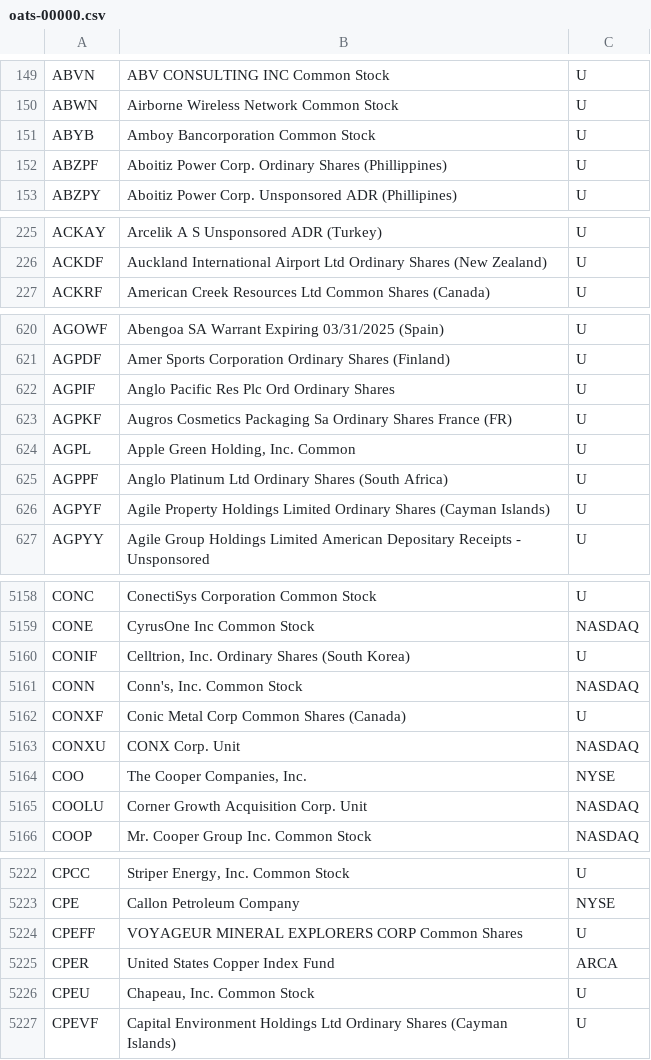
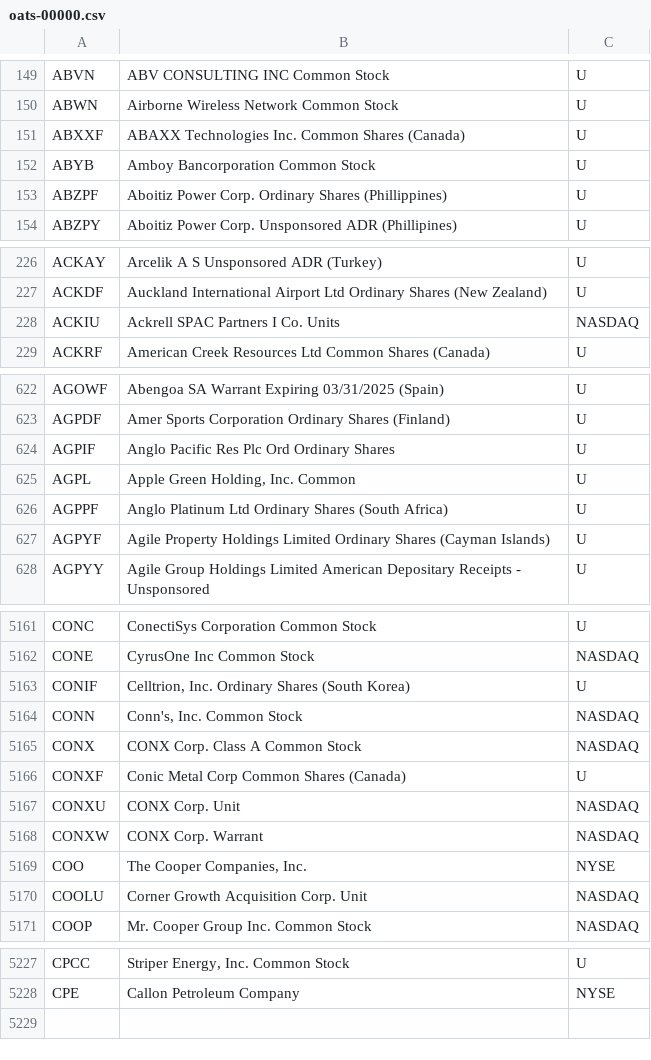
Before and after one commit to haoenhui/oats-reportable, a CSV file: oats-00000.csv, drawn as a sheet; only a part is shown, gaps mark what is left out; the diff covers the shown part only.

```diff
--- a/oats-00000.csv
+++ b/oats-00000.csv
@@ -150,2 +150,3 @@ ABVN,ABV CONSULTING INC Common Stock,U
 ABWN,Airborne Wireless Network Common Stock,U
+ABXXF,ABAXX Technologies Inc. Common Shares (Canada),U
 ABYB,Amboy Bancorporation Common Stock,U
@@ -226,2 +227,3 @@ ACKAY,Arcelik A S Unsponsored ADR (Turkey),U
 ACKDF,Auckland International Airport Ltd Ordinary Shares (New Zealand),U
+ACKIU,Ackrell SPAC Partners I Co. Units,NASDAQ
 ACKRF,American Creek Resources Ltd Common  Shares (Canada),U
@@ -622,3 +624,2 @@ AGPDF,Amer Sports Corporation Ordinary Shares (Finland),U
 AGPIF,Anglo Pacific Res Plc Ord Ordinary Shares,U
-AGPKF,Augros Cosmetics Packaging Sa Ordinary Shares France (FR),U
 AGPL,"Apple Green Holding, Inc. Common",U
@@ -5161,4 +5164,6 @@ CONIF,"Celltrion, Inc. Ordinary Shares (South Korea)",U
 CONN,"Conn's, Inc. Common Stock",NASDAQ
+CONX,CONX Corp. Class A Common Stock,NASDAQ
 CONXF,Conic Metal Corp Common Shares (Canada),U
 CONXU,CONX Corp. Unit,NASDAQ
+CONXW,CONX Corp. Warrant,NASDAQ
 COO,"The Cooper Companies, Inc.",NYSE
@@ -5223,5 +5228 @@ CPCC,"Striper Energy, Inc. Common Stock",U
 CPE,Callon Petroleum Company,NYSE
-CPEFF,VOYAGEUR MINERAL EXPLORERS CORP Common Shares,U
-CPER,United States Copper Index Fund,ARCA
-CPEU,"Chapeau, Inc. Common Stock",U
-CPEVF,Capital Environment Holdings Ltd Ordinary Shares (Cayman Islands),U
```
Also changed, not shown: 3 added rows, 1 removed row and 9 edited cells elsewhere in this file, oats-05000.csv, oats-10000.csv, 2 other files.
